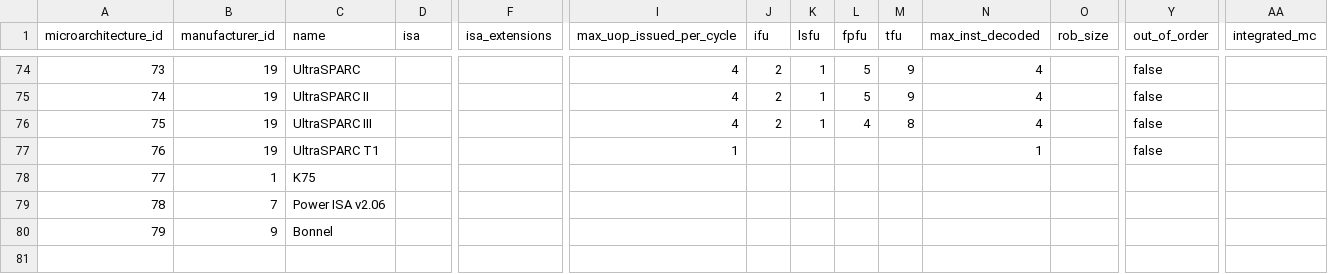
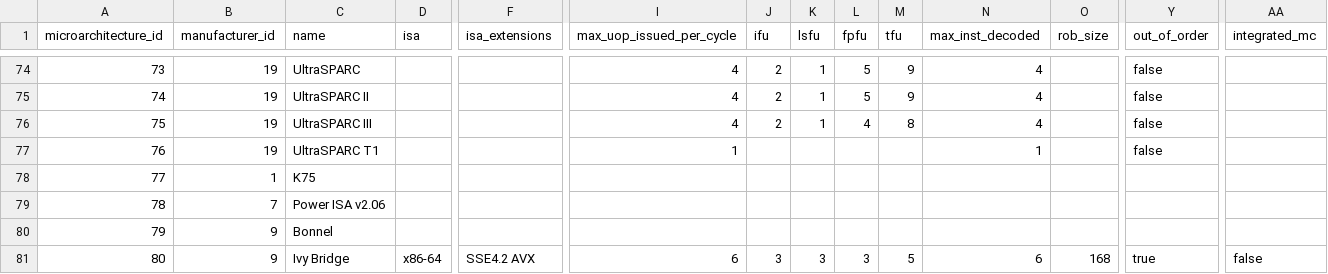
Before and after one commit to cota/cpudb, a CSV file: microarchitecture.csv, drawn as a sheet; only a part is shown, gaps mark what is left out; rows hold the shown columns only; the diff names each change by its address in the sheet, - before the commit and + after, or states it on an @@ line.

```diff
--- a/microarchitecture.csv
+++ b/microarchitecture.csv
+row 81: 80 | 9 | Ivy Bridge | x86-64 | SSE4.2 AVX | 6 | 3 | 3 | 3 | 5 | 6 | 168 | true | false
```
Also changed, not shown: cache.csv, code_name.csv, 2 other files.
